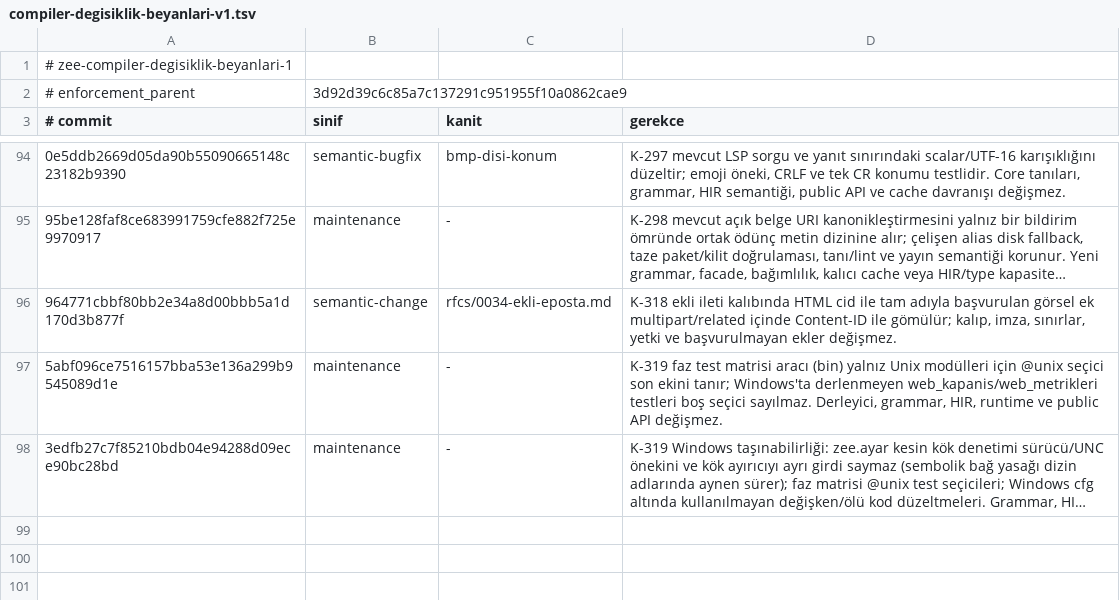
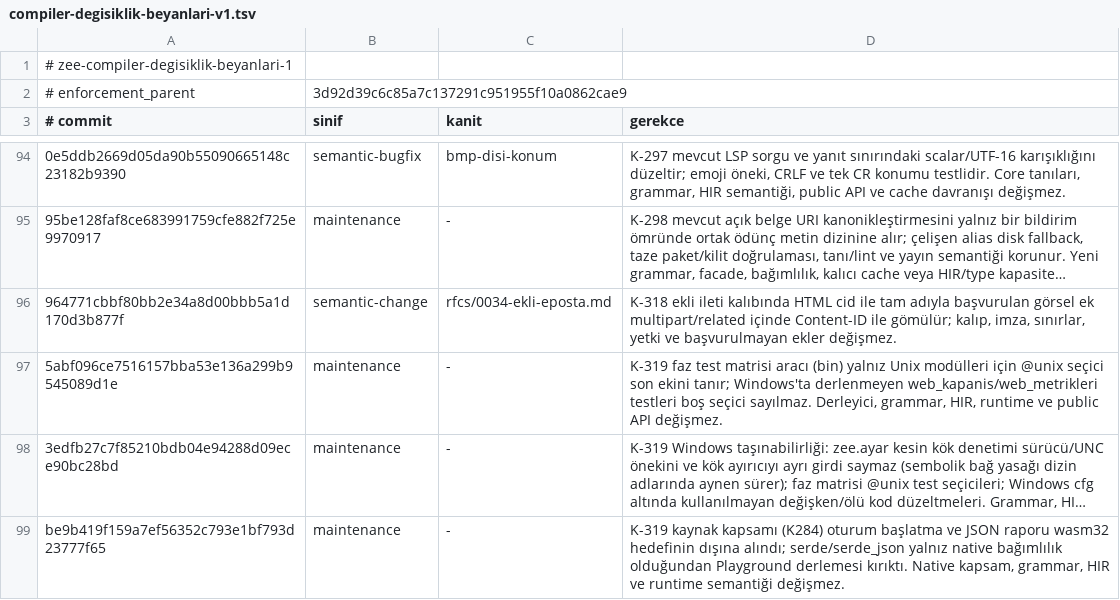
Before and after one commit to merbay-erp/zee, a TSV file: docs/compiler-degisiklik-beyanlari-v1.tsv, drawn as a sheet; only a part is shown, gaps mark what is left out; long unchanged cells end in …; the diff names each change by its address in the sheet, - before the commit and + after, or states it on an @@ line.

```diff
--- a/docs/compiler-degisiklik-beyanlari-v1.tsv
+++ b/docs/compiler-degisiklik-beyanlari-v1.tsv
+row 99: be9b419f159a7ef56352c793e1bf793d23777f65 | maintenance | - | K-319 kaynak kapsamı (K284) oturum başlatma ve JSON raporu wasm32 hedefinin dışına alındı; serde/serde_json yalnız native bağımlılık olduğundan Playground derlemesi kırıktı. Native kapsam, grammar, HIR ve runtime semantiği değişmez.
```
Also changed, not shown: docs/core-freeze-beyanlari-v1.tsv, 1 other file.
